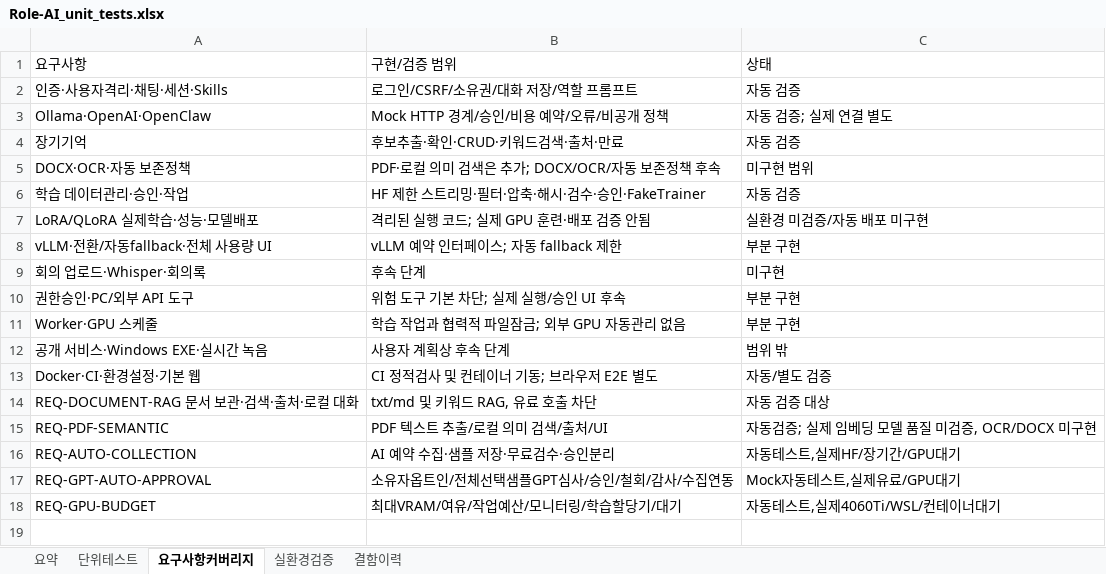
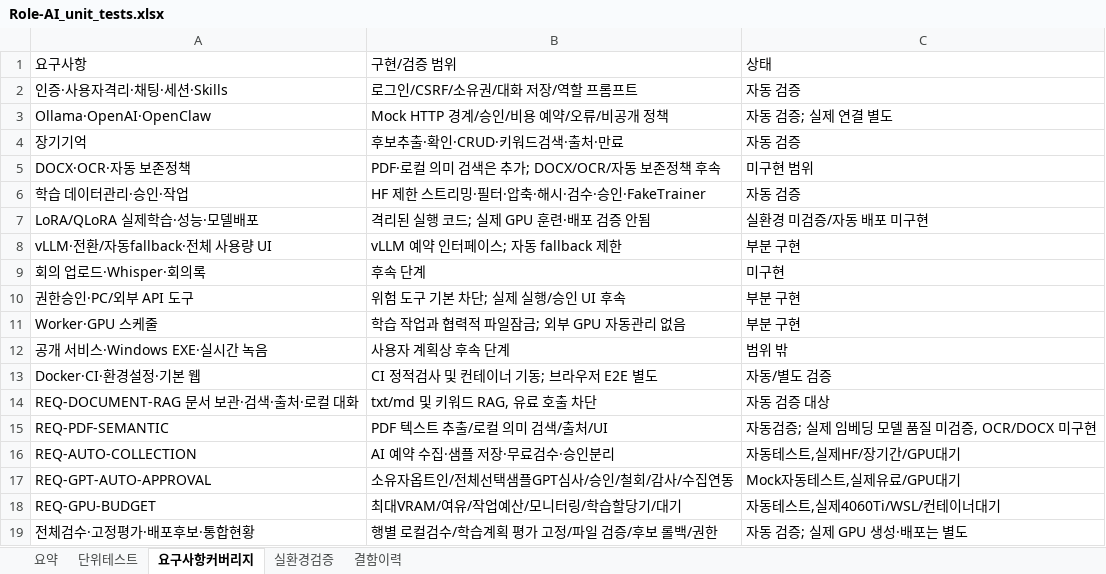
Before and after one commit to wjdwodhks35/Role-AI, an Excel workbook: qa/Role-AI_unit_tests.xlsx, sheet 요구사항커버리지, drawn as a sheet; values as stored, in another font and other column widths than the file's, no borders; the diff names each change by its address in the sheet, - before the commit and + after, or states it on an @@ line.

```diff
--- a/qa/Role-AI_unit_tests.xlsx (sheet 요구사항커버리지)
+++ b/qa/Role-AI_unit_tests.xlsx (sheet 요구사항커버리지)
+row 19: 전체검수·고정평가·배포후보·통합현황 | 행별 로컬검수/학습계획 평가 고정/파일 검증/후보 롤백/권한 | 자동 검증; 실제 GPU 생성·배포는 별도
```
Also changed, not shown: sheet 단위테스트, sheet 실환경검증, 14 other files.
